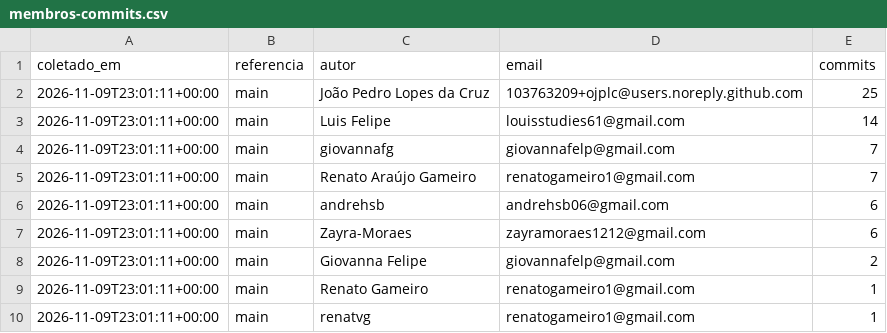
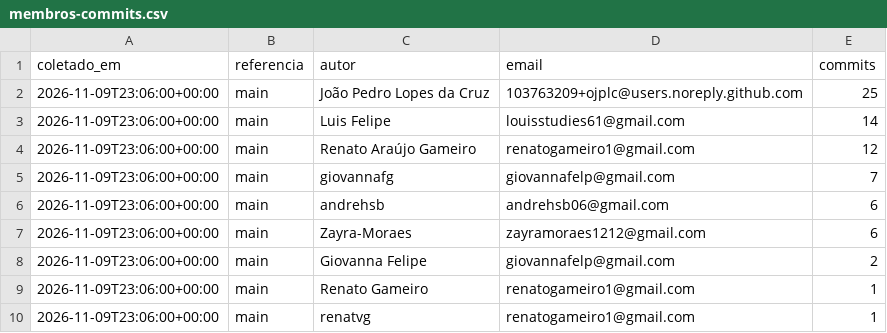
Before and after one commit to FCTE-Qualidade-de-Software-1/2026-2_T02_ADA_LOVELACE, a CSV file: docs/gestao/dados/membros-commits.csv, drawn as a sheet.

```diff
--- a/docs/gestao/dados/membros-commits.csv
+++ b/docs/gestao/dados/membros-commits.csv
@@ -1,10 +1,10 @@
 coletado_em,referencia,autor,email,commits
-2026-11-09T23:01:11+00:00,main,João Pedro Lopes da Cruz,103763209+ojplc@users.noreply.github.com,25
-2026-11-09T23:01:11+00:00,main,Luis Felipe,louisstudies61@gmail.com,14
-2026-11-09T23:01:11+00:00,main,giovannafg,giovannafelp@gmail.com,7
-2026-11-09T23:01:11+00:00,main,Renato Araújo Gameiro,renatogameiro1@gmail.com,7
-2026-11-09T23:01:11+00:00,main,andrehsb,andrehsb06@gmail.com,6
-2026-11-09T23:01:11+00:00,main,Zayra-Moraes,zayramoraes1212@gmail.com,6
-2026-11-09T23:01:11+00:00,main,Giovanna Felipe,giovannafelp@gmail.com,2
-2026-11-09T23:01:11+00:00,main,Renato Gameiro,renatogameiro1@gmail.com,1
-2026-11-09T23:01:11+00:00,main,renatvg,renatogameiro1@gmail.com,1
+2026-11-09T23:06:00+00:00,main,João Pedro Lopes da Cruz,103763209+ojplc@users.noreply.github.com,25
+2026-11-09T23:06:00+00:00,main,Luis Felipe,louisstudies61@gmail.com,14
+2026-11-09T23:06:00+00:00,main,Renato Araújo Gameiro,renatogameiro1@gmail.com,12
+2026-11-09T23:06:00+00:00,main,giovannafg,giovannafelp@gmail.com,7
+2026-11-09T23:06:00+00:00,main,andrehsb,andrehsb06@gmail.com,6
+2026-11-09T23:06:00+00:00,main,Zayra-Moraes,zayramoraes1212@gmail.com,6
+2026-11-09T23:06:00+00:00,main,Giovanna Felipe,giovannafelp@gmail.com,2
+2026-11-09T23:06:00+00:00,main,Renato Gameiro,renatogameiro1@gmail.com,1
+2026-11-09T23:06:00+00:00,main,renatvg,renatogameiro1@gmail.com,1
```
Also changed, not shown: 1 other file.
